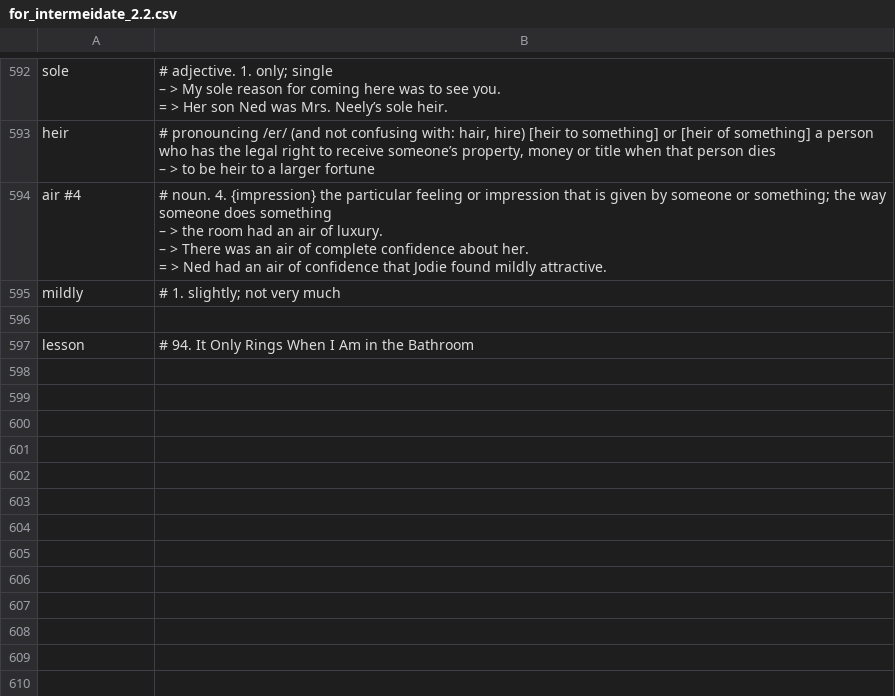
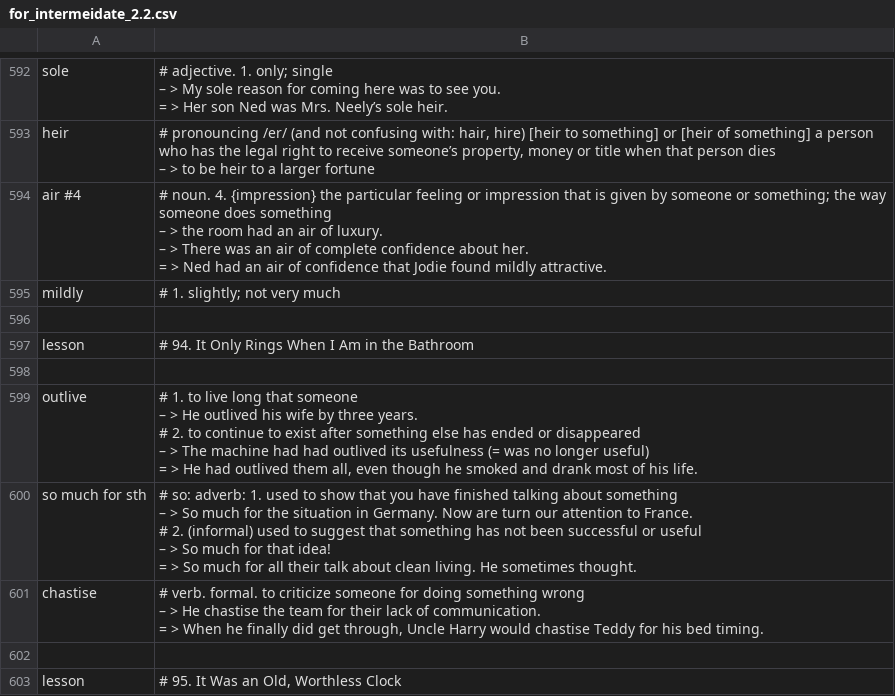
Before and after one commit to k-five/rong-chang-new-word, a CSV file: 12_intermeidate_2/for_intermeidate_2.2.csv, drawn as a sheet; only a part is shown, gaps mark what is left out.

Commit message:
add lesson 94. It Only Rings When I Am in the Bathroom

```diff
--- a/12_intermeidate_2/for_intermeidate_2.2.csv
+++ b/12_intermeidate_2/for_intermeidate_2.2.csv
@@ -1600 +1600,17 @@ mildly,# 1. slightly; not very much
 lesson,# 94. It Only Rings When I Am in the Bathroom
+,
+outlive,"# 1. to live long that someone
+– > He outlived his wife by three years.
+# 2. to continue to exist after something else has ended or disappeared
+– > The machine had had outlived its usefulness (= was no longer useful)
+= > He had outlived them all, even though he smoked and drank most of his life."
+so much for sth,"# so: adverb: 1. used to show that you have finished talking about something
+– > So much for the situation in Germany. Now are turn our attention to France.
+# 2. (informal) used to suggest that something has not been successful or useful
+– > So much for that idea!
+= > So much for all their talk about clean living. He sometimes thought."
+chastise ,"# verb. formal. to criticize someone for doing something wrong
+– > He chastise the team for their lack of communication.
+= > When he finally did get through, Uncle Harry would chastise Teddy for his bed timing."
+,
+lesson,"# 95. It Was an Old, Worthless Clock"
```
